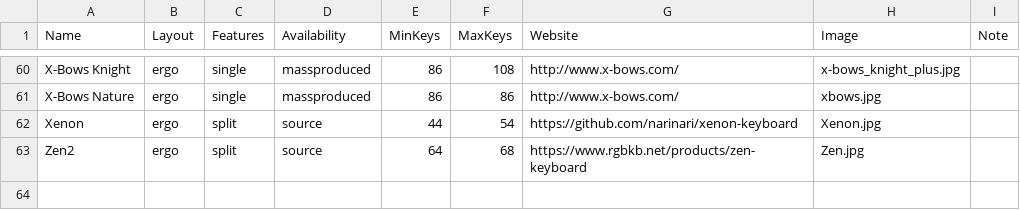
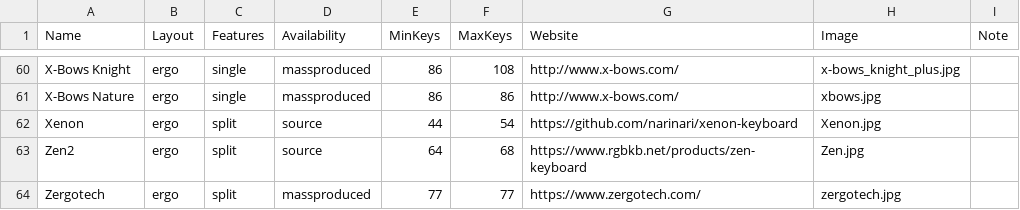
Before and after one commit to Aposymbiont/split-keyboards, a CSV file: ergo.csv, drawn as a sheet; only a part is shown, gaps mark what is left out.

Commit message:
Add Zergotech.

```diff
--- a/ergo.csv
+++ b/ergo.csv
@@ -63 +63,2 @@ Xenon,ergo,split,source,44,54,https://github.com/narinari/xenon-keyboard,Xenon.j
 Zen2,ergo,split,source,64,68,https://www.rgbkb.net/products/zen-keyboard,Zen.jpg,
+Zergotech,ergo,split,massproduced,77,77,https://www.zergotech.com/,zergotech.jpg,
```
Also changed, not shown: 3 other files.
